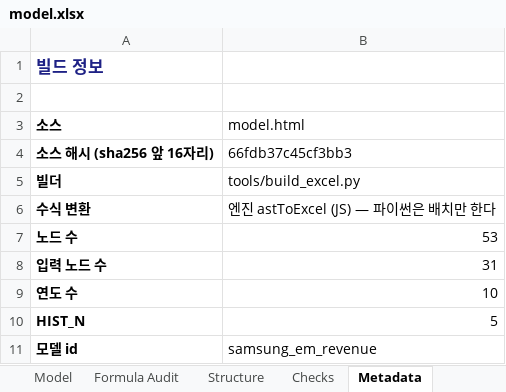
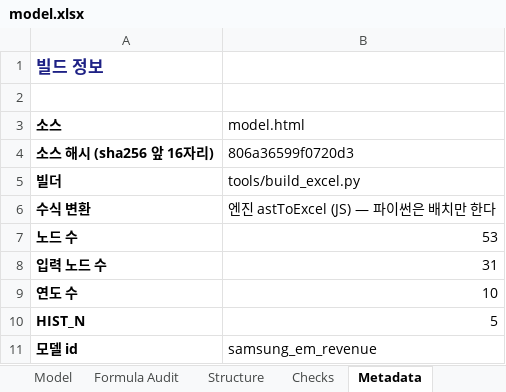
Before and after one commit to hwang-joonha/stock1, an Excel workbook: companies/samsung-em/model.xlsx, sheet Metadata, drawn as a sheet; values as stored, in another font and other column widths than the file's, no borders; the diff names each change by its address in the sheet, - before the commit and + after, or states it on an @@ line.

```diff
--- a/companies/samsung-em/model.xlsx (sheet Metadata)
+++ b/companies/samsung-em/model.xlsx (sheet Metadata)
-B4 (model.html): 66fdb37c45cf3bb3
+B4 (model.html): 806a36599f0720d3
```
Also changed, not shown: companies/ktg/model.xlsx, companies/lgd/model.xlsx, 17 other files.
